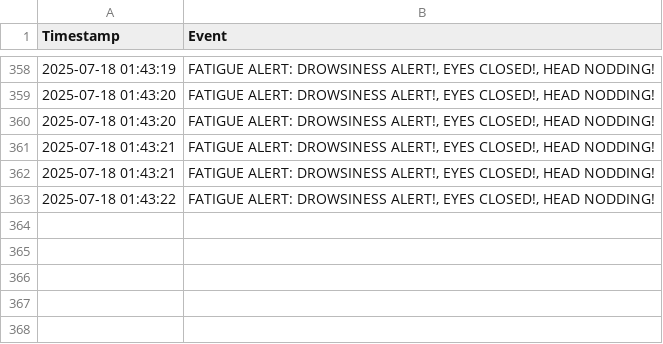
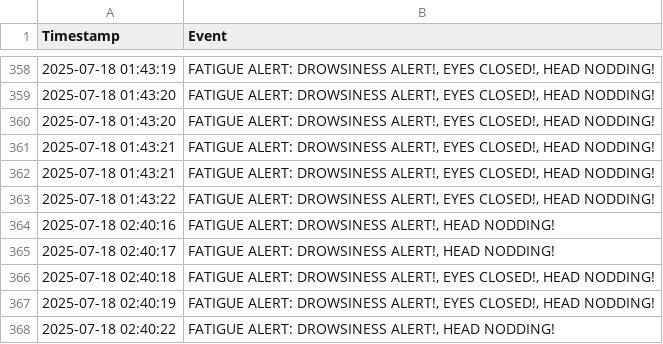
Before and after one commit to G-L-I-T-C-H/CATERPILLAR, a CSV file: CAT_Drowsiness/drowsiness_log.csv, drawn as a sheet; only a part is shown, gaps mark what is left out.

```diff
--- a/CAT_Drowsiness/drowsiness_log.csv
+++ b/CAT_Drowsiness/drowsiness_log.csv
@@ -363 +363,6 @@ Timestamp,Event
 2025-07-18 01:43:22,"FATIGUE ALERT: DROWSINESS ALERT!, EYES CLOSED!, HEAD NODDING!"
+2025-07-18 02:40:16,"FATIGUE ALERT: DROWSINESS ALERT!, HEAD NODDING!"
+2025-07-18 02:40:17,"FATIGUE ALERT: DROWSINESS ALERT!, HEAD NODDING!"
+2025-07-18 02:40:18,"FATIGUE ALERT: DROWSINESS ALERT!, EYES CLOSED!, HEAD NODDING!"
+2025-07-18 02:40:19,"FATIGUE ALERT: DROWSINESS ALERT!, EYES CLOSED!, HEAD NODDING!"
+2025-07-18 02:40:22,"FATIGUE ALERT: DROWSINESS ALERT!, HEAD NODDING!"
```
Also changed, not shown: CAT/seatbelt_simulation_log.csv, 3 other files.
